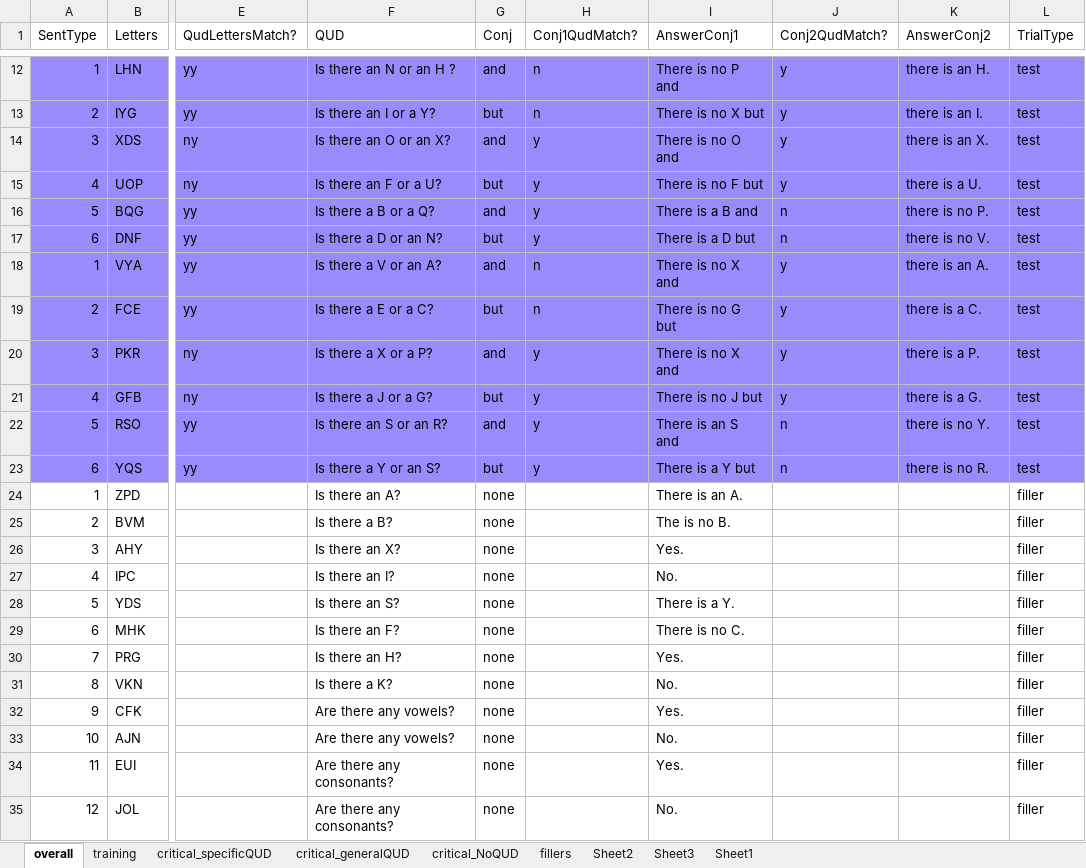
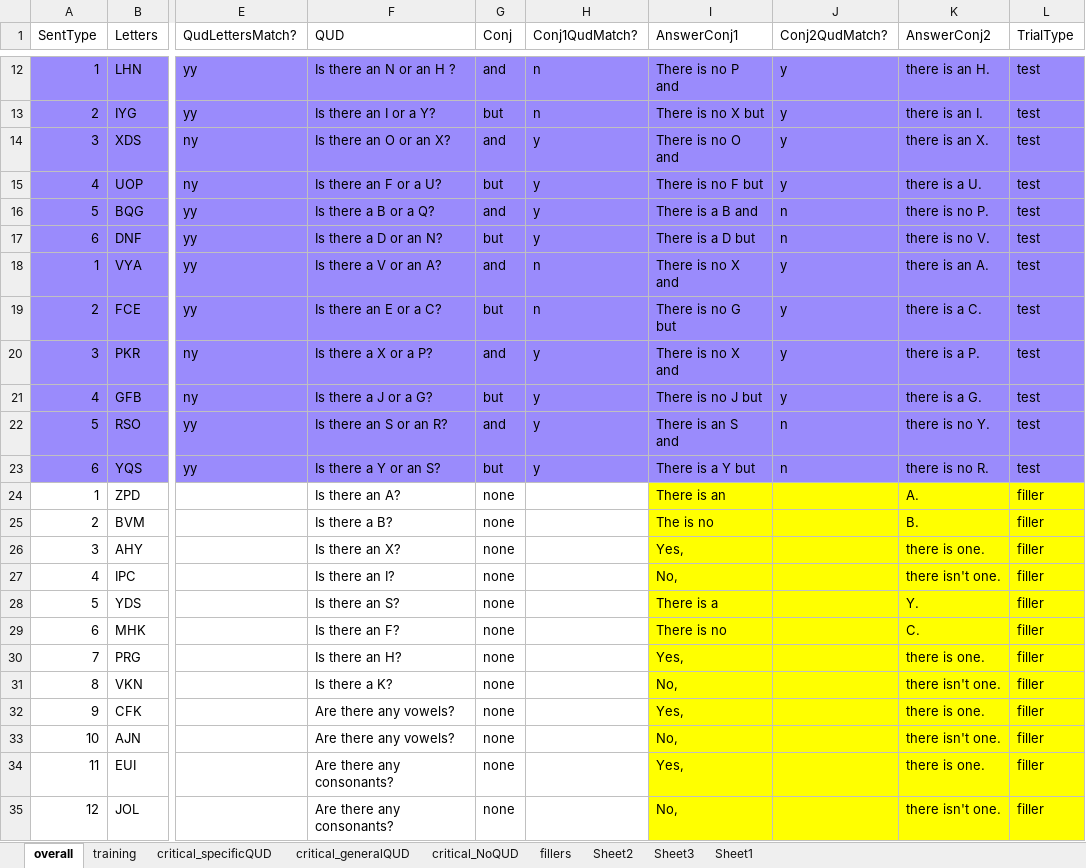
Before and after one commit to mcmoyer11/connectives-qud, an Excel workbook: notes/conditions1.xlsx, sheet overall, drawn as a sheet; only a part is shown, gaps mark what is left out; values as stored, in another font and other column widths than the file's, no borders; the diff names each change by its address in the sheet, - before the commit and + after, or states it on an @@ line.

```diff
--- a/notes/conditions1.xlsx (sheet overall)
+++ b/notes/conditions1.xlsx (sheet overall)
-F19 (QUD): Is there a E or a C?
+F19 (QUD): Is there an E or a C?
-I24 (AnswerConj1): There is an A.
+I24 (AnswerConj1): There is an
-I24:L35 fill: none
+I24:L35 fill: #FFFF00
-K24 (AnswerConj2): (empty)
+K24 (AnswerConj2): A.
-I25 (AnswerConj1): The is no B.
+I25 (AnswerConj1): The is no
-K25 (AnswerConj2): (empty)
+K25 (AnswerConj2): B.
-I26 (AnswerConj1): Yes.
+I26 (AnswerConj1): Yes,
-K26 (AnswerConj2): (empty)
+K26 (AnswerConj2): there is one.
-I27 (AnswerConj1): No.
+I27 (AnswerConj1): No,
-K27 (AnswerConj2): (empty)
+K27 (AnswerConj2): there isn't one.
-I28 (AnswerConj1): There is a Y.
+I28 (AnswerConj1): There is a
-K28 (AnswerConj2): (empty)
+K28 (AnswerConj2): Y.
-I29 (AnswerConj1): There is no C.
+I29 (AnswerConj1): There is no
-K29 (AnswerConj2): (empty)
+K29 (AnswerConj2): C.
-I30 (AnswerConj1): Yes.
+I30 (AnswerConj1): Yes,
-K30 (AnswerConj2): (empty)
+K30 (AnswerConj2): there is one.
-I31 (AnswerConj1): No.
+I31 (AnswerConj1): No,
-K31 (AnswerConj2): (empty)
+K31 (AnswerConj2): there isn't one.
-I32 (AnswerConj1): Yes.
+I32 (AnswerConj1): Yes,
-K32 (AnswerConj2): (empty)
+K32 (AnswerConj2): there is one.
-I33 (AnswerConj1): No.
+I33 (AnswerConj1): No,
-K33 (AnswerConj2): (empty)
+K33 (AnswerConj2): there isn't one.
-I34 (AnswerConj1): Yes.
+I34 (AnswerConj1): Yes,
-K34 (AnswerConj2): (empty)
+K34 (AnswerConj2): there is one.
-I35 (AnswerConj1): No.
+I35 (AnswerConj1): No,
-K35 (AnswerConj2): (empty)
+K35 (AnswerConj2): there isn't one.
```
Also changed, not shown: sheet fillers, sheet critical_specificQUD, 5 other files.
